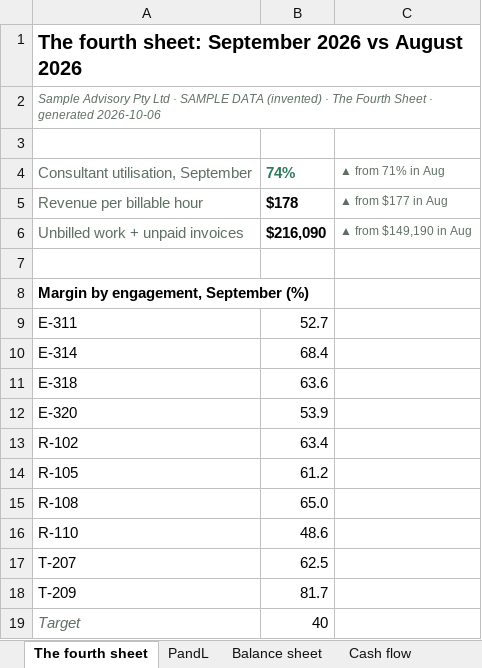
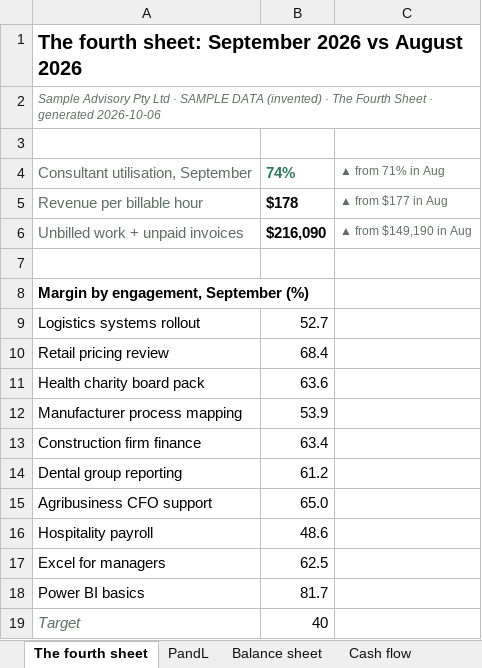
Before and after one commit to nnbooth/3sheets, an Excel workbook: media/exports/services-sample-statements.xlsx, sheet The fourth sheet, drawn as a sheet; values as stored, in another font and other column widths than the file's, no borders; the diff names each change by its address in the sheet, - before the commit and + after, or states it on an @@ line.

```diff
--- a/media/exports/services-sample-statements.xlsx (sheet The fourth sheet)
+++ b/media/exports/services-sample-statements.xlsx (sheet The fourth sheet)
-A9: E-311
+A9: Logistics systems rollout
-A10: E-314
+A10: Retail pricing review
-A11: E-318
+A11: Health charity board pack
-A12: E-320
+A12: Manufacturer process mapping
-A13: R-102
+A13: Construction firm finance
-A14: R-105
+A14: Dental group reporting
-A15: R-108
+A15: Agribusiness CFO support
-A16: R-110
+A16: Hospitality payroll
-A17: T-207
+A17: Excel for managers
-A18: T-209
+A18: Power BI basics
```
Also changed, not shown: sheet Engagements, media/exports/deliveries-sample.xlsx, media/exports/nfp-sample-statements.xlsx, 28 other files.
